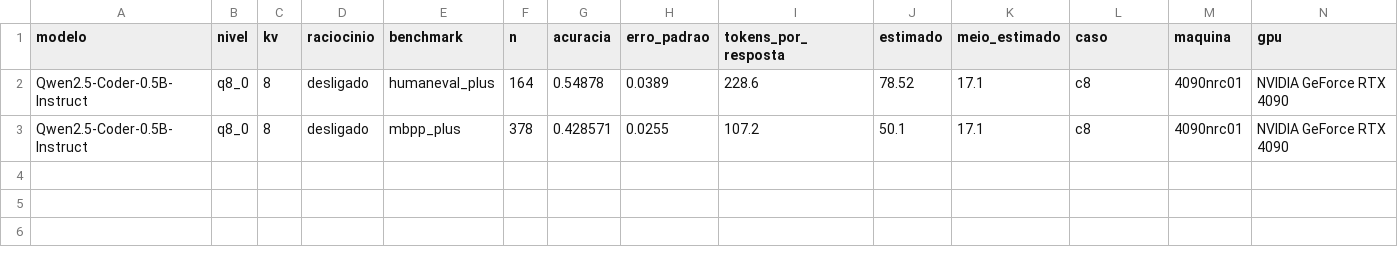
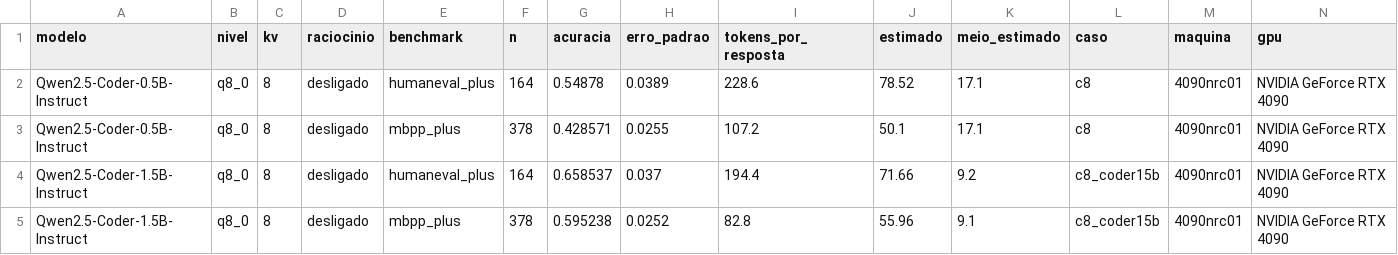
Before and after one commit to murilo-as/RESIDENCIA-IA, a CSV file: etapa4_estimativa/medicao/verificacoes.csv, drawn as a sheet; only a part is shown; rows hold the shown columns only; the diff names each change by its address in the sheet, - before the commit and + after, or states it on an @@ line.

Commit message:
atualiza etapa 8 e resultados de verificacao

```diff
--- a/etapa4_estimativa/medicao/verificacoes.csv
+++ b/etapa4_estimativa/medicao/verificacoes.csv
+row 4: Qwen2.5-Coder-1.5B-Instruct | q8_0 | 8 | desligado | humaneval_plus | 164 | 0.658537 | 0.037 | 194.4 | 71.66 | 9.2 | c8_coder15b | 4090nrc01 | NVIDIA GeForce RTX 4090
+row 5: Qwen2.5-Coder-1.5B-Instruct | q8_0 | 8 | desligado | mbpp_plus | 378 | 0.595238 | 0.0252 | 82.8 | 55.96 | 9.1 | c8_coder15b | 4090nrc01 | NVIDIA GeForce RTX 4090
```
Also changed, not shown: etapa4_estimativa/medicao/velocidade.csv, 11 other files.
